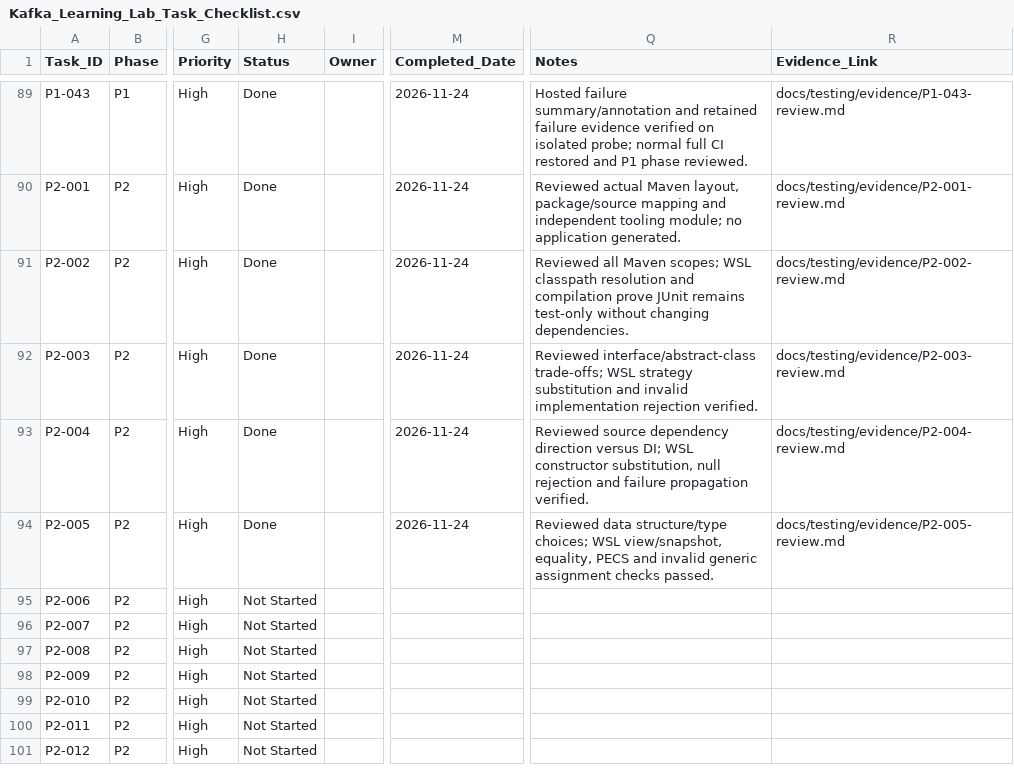
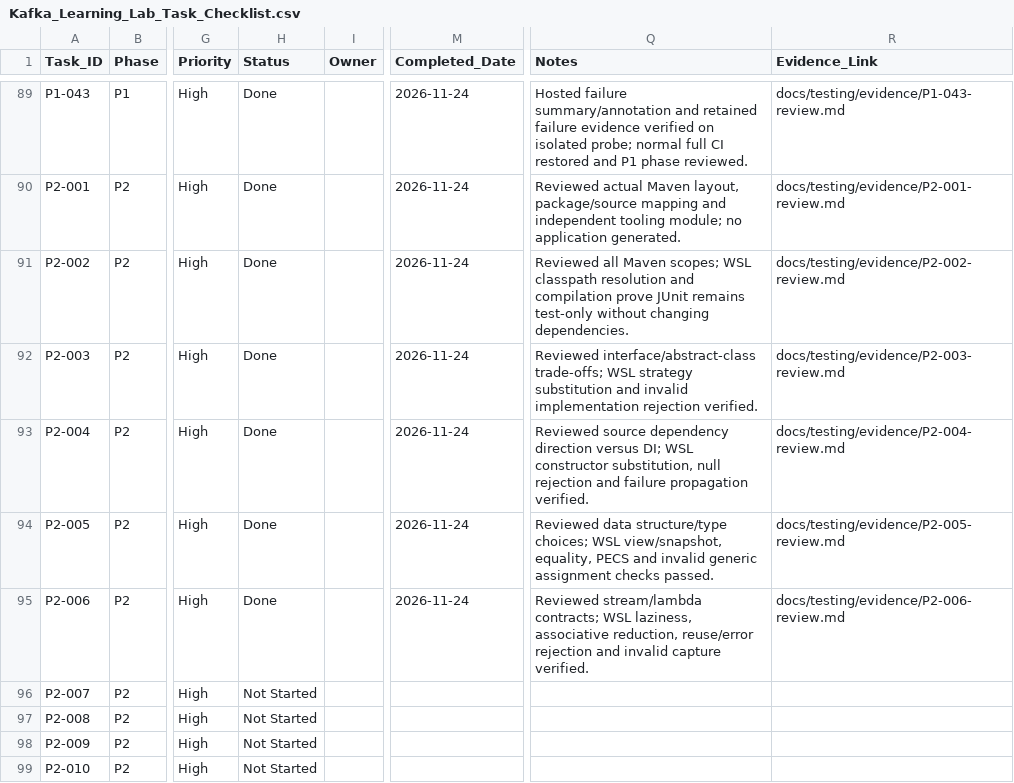
Before and after one commit to ru5iru/enterprise-kafka-learning-lab, a CSV file: docs/roadmap/Kafka_Learning_Lab_Task_Checklist.csv, drawn as a sheet; only a part is shown, gaps mark what is left out; the shorter side is filled out with more unchanged rows; the diff names each change by its address in the sheet, - before the commit and + after, or states it on an @@ line.

Commit message:
docs(java): review lazy streams and lambda capture
Refs: P2-006

```diff
--- a/docs/roadmap/Kafka_Learning_Lab_Task_Checklist.csv
+++ b/docs/roadmap/Kafka_Learning_Lab_Task_Checklist.csv
-H95 (Status): Not Started
+H95 (Status): Done
-M95 (Completed_Date): (empty)
+M95 (Completed_Date): 2026-11-24
-Q95 (Notes): (empty)
+Q95 (Notes): Reviewed stream/lambda contracts; WSL laziness, associative reduction, reuse/error rejection and invalid capture verified.
-R95 (Evidence_Link): (empty)
+R95 (Evidence_Link): docs/testing/evidence/P2-006-review.md
```
Also changed, not shown: 3 other files.
